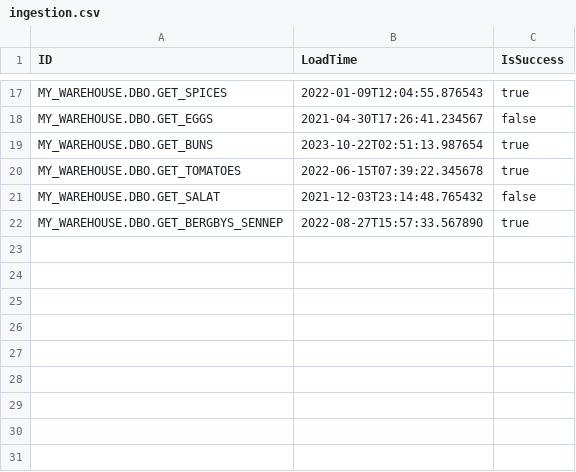
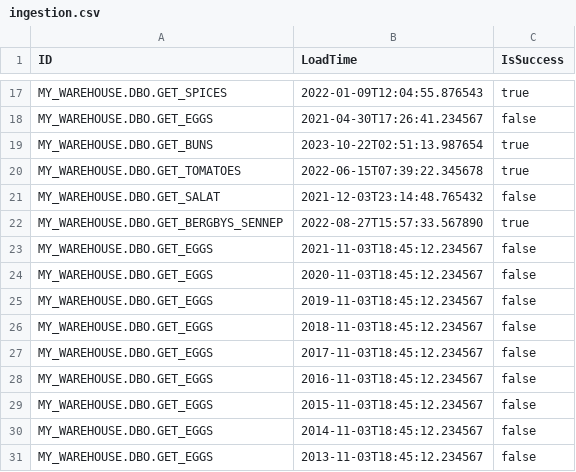
Before and after one commit to gitGut01/washed-up-lineage, a CSV file: backend/db_stats_integration/example_db/ingestion.csv, drawn as a sheet; only a part is shown, gaps mark what is left out; the diff names each change by its address in the sheet, - before the commit and + after, or states it on an @@ line.

Commit message:
Add more examples

```diff
--- a/backend/db_stats_integration/example_db/ingestion.csv
+++ b/backend/db_stats_integration/example_db/ingestion.csv
+row 23: MY_WAREHOUSE.DBO.GET_EGGS | 2021-11-03T18:45:12.234567 | false
+row 24: MY_WAREHOUSE.DBO.GET_EGGS | 2020-11-03T18:45:12.234567 | false
+row 25: MY_WAREHOUSE.DBO.GET_EGGS | 2019-11-03T18:45:12.234567 | false
+row 26: MY_WAREHOUSE.DBO.GET_EGGS | 2018-11-03T18:45:12.234567 | false
+row 27: MY_WAREHOUSE.DBO.GET_EGGS | 2017-11-03T18:45:12.234567 | false
+row 28: MY_WAREHOUSE.DBO.GET_EGGS | 2016-11-03T18:45:12.234567 | false
+row 29: MY_WAREHOUSE.DBO.GET_EGGS | 2015-11-03T18:45:12.234567 | false
+row 30: MY_WAREHOUSE.DBO.GET_EGGS | 2014-11-03T18:45:12.234567 | false
+row 31: MY_WAREHOUSE.DBO.GET_EGGS | 2013-11-03T18:45:12.234567 | false
```
Also changed, not shown: backend/db_stats_integration/example_db/datatests.csv, 1 other file.
